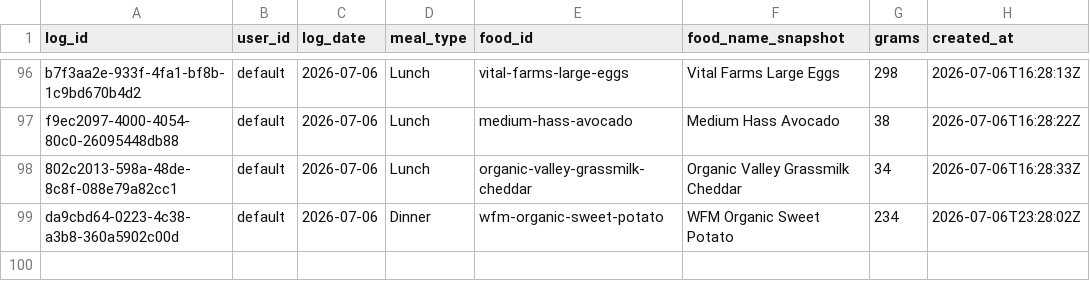
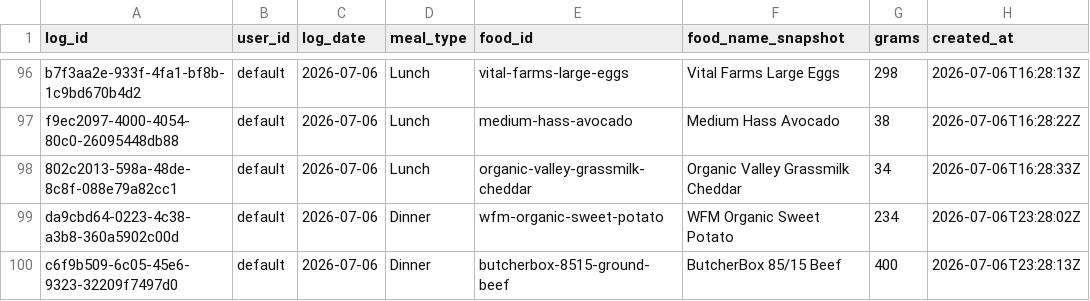
Before and after one commit to auckiefenstermacher19-cmd/MyFitnessClone, a CSV file: meal_log.csv, drawn as a sheet; only a part is shown, gaps mark what is left out.

Commit message:
log: ButcherBox 85/15 Beef 400g 2026-07-06 Dinner

```diff
--- a/meal_log.csv
+++ b/meal_log.csv
@@ -99 +99,2 @@ f9ec2097-4000-4054-80c0-26095448db88,default,2026-07-06,Lunch,medium-hass-avocad
 da9cbd64-0223-4c38-a3b8-360a5902c00d,default,2026-07-06,Dinner,wfm-organic-sweet-potato,"WFM Organic Sweet Potato",234,2026-07-06T23:28:02Z
+c6f9b509-6c05-45e6-9323-32209f7497d0,default,2026-07-06,Dinner,butcherbox-8515-ground-beef,"ButcherBox 85/15 Beef",400,2026-07-06T23:28:13Z
```
